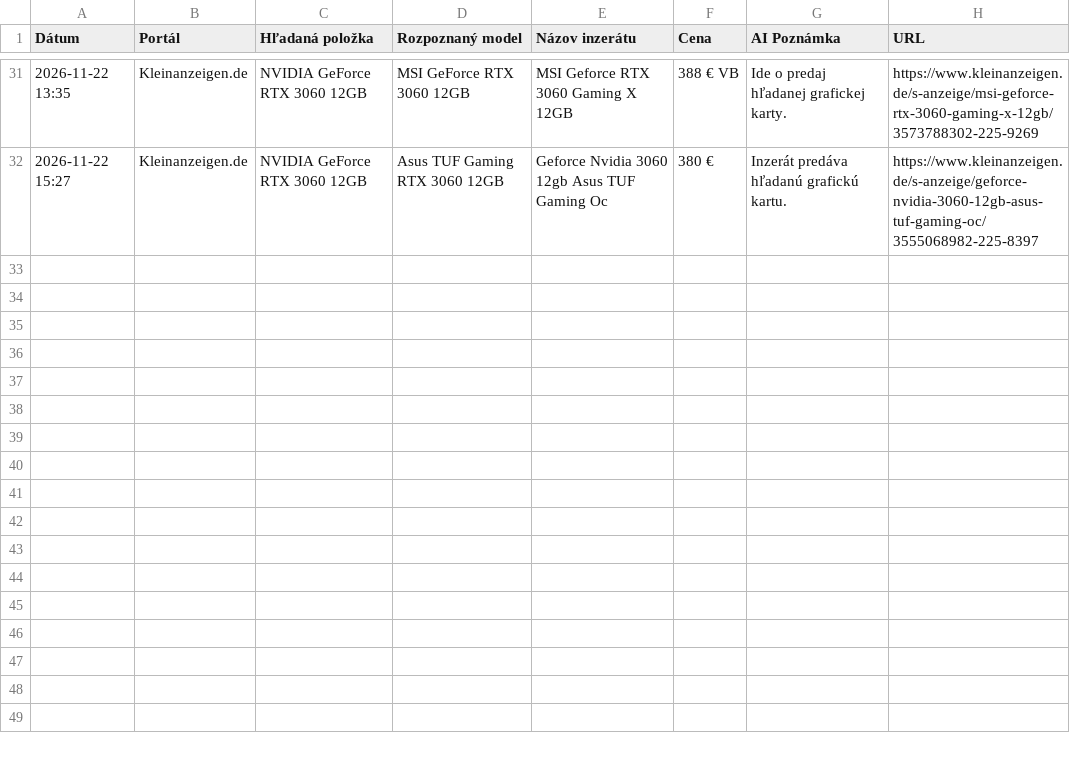
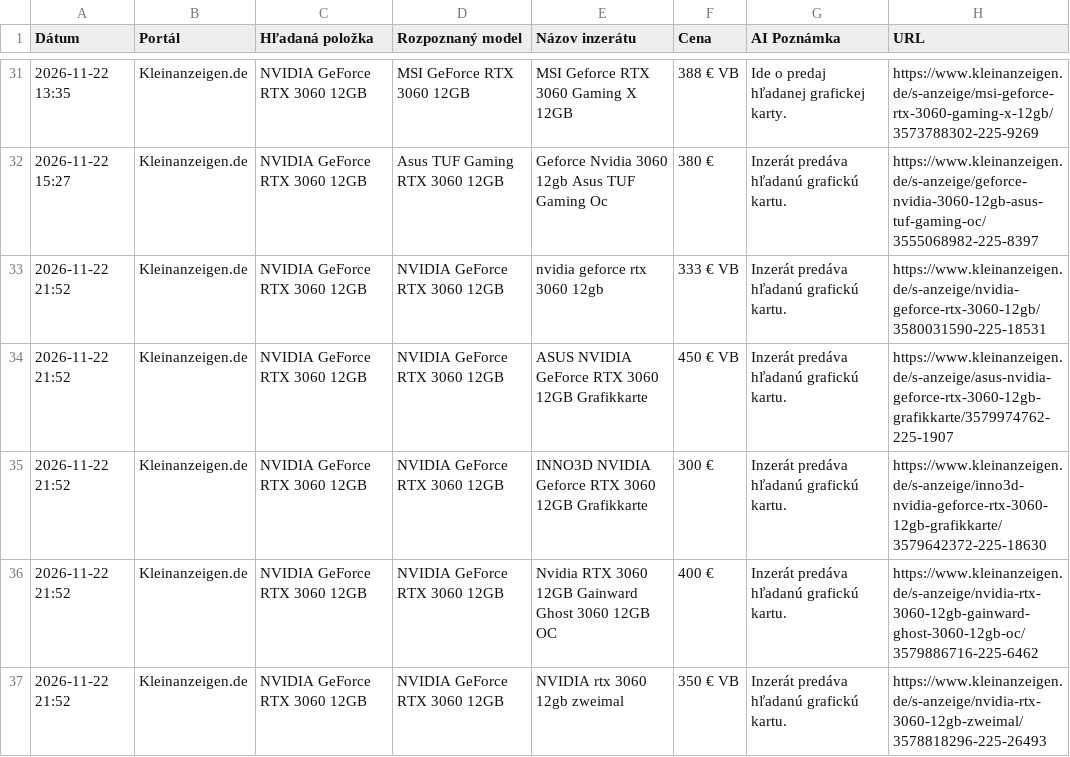
Before and after one commit to kamilfilka-collab/bazos-kleinanzeigen-scraper, a CSV file: vysledky/NVIDIA_GeForce_RTX_3060_12GB.csv, drawn as a sheet; only a part is shown, gaps mark what is left out; the diff names each change by its address in the sheet, - before the commit and + after, or states it on an @@ line.

```diff
--- a/vysledky/NVIDIA_GeForce_RTX_3060_12GB.csv
+++ b/vysledky/NVIDIA_GeForce_RTX_3060_12GB.csv
+row 33: 2026-11-22 21:52 | Kleinanzeigen.de | NVIDIA GeForce RTX 3060 12GB | NVIDIA GeForce RTX 3060 12GB | nvidia geforce rtx 3060 12gb | 333 € VB | Inzerát predáva hľadanú grafickú kartu. | https://www.kleinanzeigen.de/s-anzeige/nvidia-geforce-rtx-3060-12gb/3580031590-225-18531
+row 34: 2026-11-22 21:52 | Kleinanzeigen.de | NVIDIA GeForce RTX 3060 12GB | NVIDIA GeForce RTX 3060 12GB | ASUS NVIDIA GeForce RTX 3060 12GB Grafikkarte | 450 € VB | Inzerát predáva hľadanú grafickú kartu. | https://www.kleinanzeigen.de/s-anzeige/asus-nvidia-geforce-rtx-3060-12gb-grafikkarte/3579974762-225-1907
+row 35: 2026-11-22 21:52 | Kleinanzeigen.de | NVIDIA GeForce RTX 3060 12GB | NVIDIA GeForce RTX 3060 12GB | INNO3D NVIDIA Geforce RTX 3060 12GB Grafikkarte | 300 € | Inzerát predáva hľadanú grafickú kartu. | https://www.kleinanzeigen.de/s-anzeige/inno3d-nvidia-geforce-rtx-3060-12gb-grafikkarte/3579642372-225-18630
+row 36: 2026-11-22 21:52 | Kleinanzeigen.de | NVIDIA GeForce RTX 3060 12GB | NVIDIA GeForce RTX 3060 12GB | Nvidia RTX 3060 12GB Gainward Ghost 3060 12GB OC | 400 € | Inzerát predáva hľadanú grafickú kartu. | https://www.kleinanzeigen.de/s-anzeige/nvidia-rtx-3060-12gb-gainward-ghost-3060-12gb-oc/3579886716-225-6462
+row 37: 2026-11-22 21:52 | Kleinanzeigen.de | NVIDIA GeForce RTX 3060 12GB | NVIDIA GeForce RTX 3060 12GB | NVIDIA rtx 3060 12gb zweimal | 350 € VB | Inzerát predáva hľadanú grafickú kartu. | https://www.kleinanzeigen.de/s-anzeige/nvidia-rtx-3060-12gb-zweimal/3578818296-225-26493
```
Also changed, not shown: najdene_inzeraty.csv, vysledky/NVIDIA_GeForce_RTX_2060_Super_8GB.csv, 6 other files.
